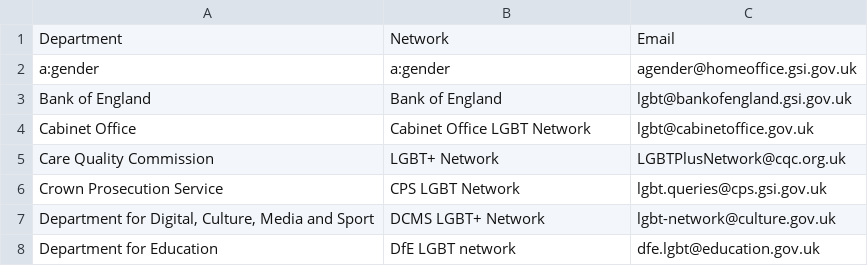
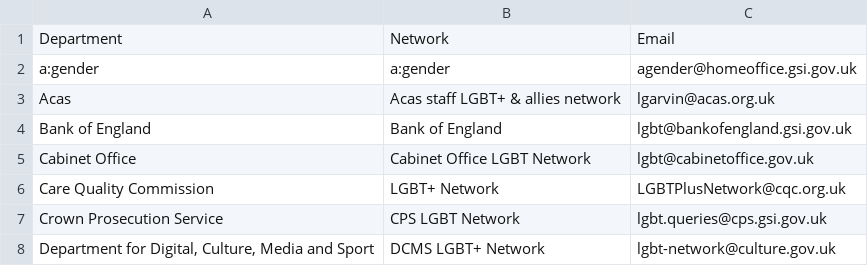
Before and after one commit to theseanything/civilservicelgbt.github.io, a CSV file: _data/networks.csv, drawn as a sheet; only a part is shown; the shorter side is filled out with more unchanged rows; the diff names each change by its address in the sheet, - before the commit and + after, or states it on an @@ line.

Commit message:
Update networks.csv

```diff
--- a/_data/networks.csv
+++ b/_data/networks.csv
+row 3: Acas | Acas staff LGBT+ & allies network | lgarvin@acas.org.uk
```
